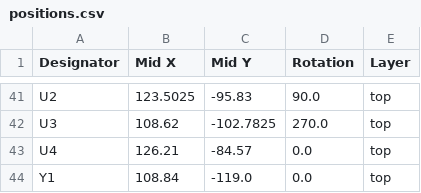
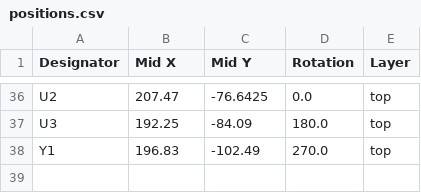
Before and after one commit to NoIwantyourcode/Devboard, a CSV file: production/positions.csv, drawn as a sheet; only a part is shown, gaps mark what is left out; removed rows and columns are numbered as before the commit, all else as after; the diff covers the shown part only; the diff names each change by its address in the sheet, - before the commit and + after, or states it on an @@ line.

```diff
--- a/production/positions.csv
+++ b/production/positions.csv
-B36 (Mid X): 123.5025
+B36 (Mid X): 207.47
-C36 (Mid Y): -95.83
+C36 (Mid Y): -76.6425
-D36 (Rotation): 90.0
+D36 (Rotation): 0.0
-B37 (Mid X): 108.62
+B37 (Mid X): 192.25
-C37 (Mid Y): -102.7825
+C37 (Mid Y): -84.09
-D37 (Rotation): 270.0
+D37 (Rotation): 180.0
-row 43: U4 | 126.21 | -84.57 | 0.0 | top
-B38 (Mid X): 108.84
+B38 (Mid X): 196.83
-C38 (Mid Y): -119.0
+C38 (Mid Y): -102.49
-D38 (Rotation): 0.0
+D38 (Rotation): 270.0
```
Also changed, not shown: 5 removed rows and 100 edited cells elsewhere in this file, production/bom.csv, 29 other files.
